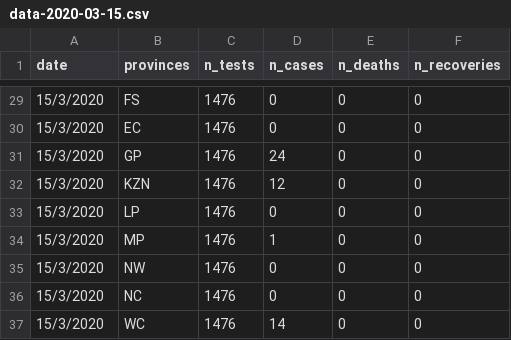
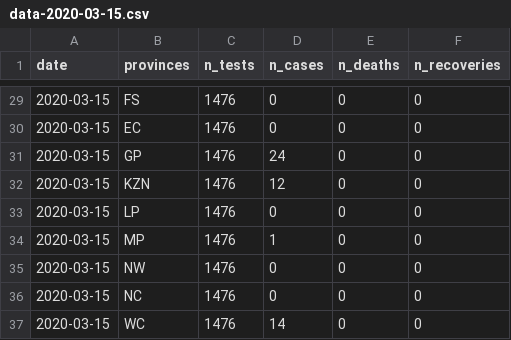
Before and after one commit to kamermanpr/covid_19_dataZA, a CSV file: data-2020-03-15.csv, drawn as a sheet; only a part is shown, gaps mark what is left out; the diff covers the shown part only.

```diff
--- a/data-2020-03-15.csv
+++ b/data-2020-03-15.csv
@@ -29,9 +29,9 @@ date,provinces,n_tests,n_cases,n_deaths,n_recoveries
-15/3/2020,FS,1476,0,0,0
-15/3/2020,EC,1476,0,0,0
-15/3/2020,GP,1476,24,0,0
-15/3/2020,KZN,1476,12,0,0
-15/3/2020,LP,1476,0,0,0
-15/3/2020,MP,1476,1,0,0
-15/3/2020,NW,1476,0,0,0
-15/3/2020,NC,1476,0,0,0
-15/3/2020,WC,1476,14,0,0
+2020-03-15,FS,1476,0,0,0
+2020-03-15,EC,1476,0,0,0
+2020-03-15,GP,1476,24,0,0
+2020-03-15,KZN,1476,12,0,0
+2020-03-15,LP,1476,0,0,0
+2020-03-15,MP,1476,1,0,0
+2020-03-15,NW,1476,0,0,0
+2020-03-15,NC,1476,0,0,0
+2020-03-15,WC,1476,14,0,0
```
Also changed, not shown: 27 edited cells elsewhere in this file, data-2020-03-16.csv, data-2020-03-17.csv, 3 other files.
